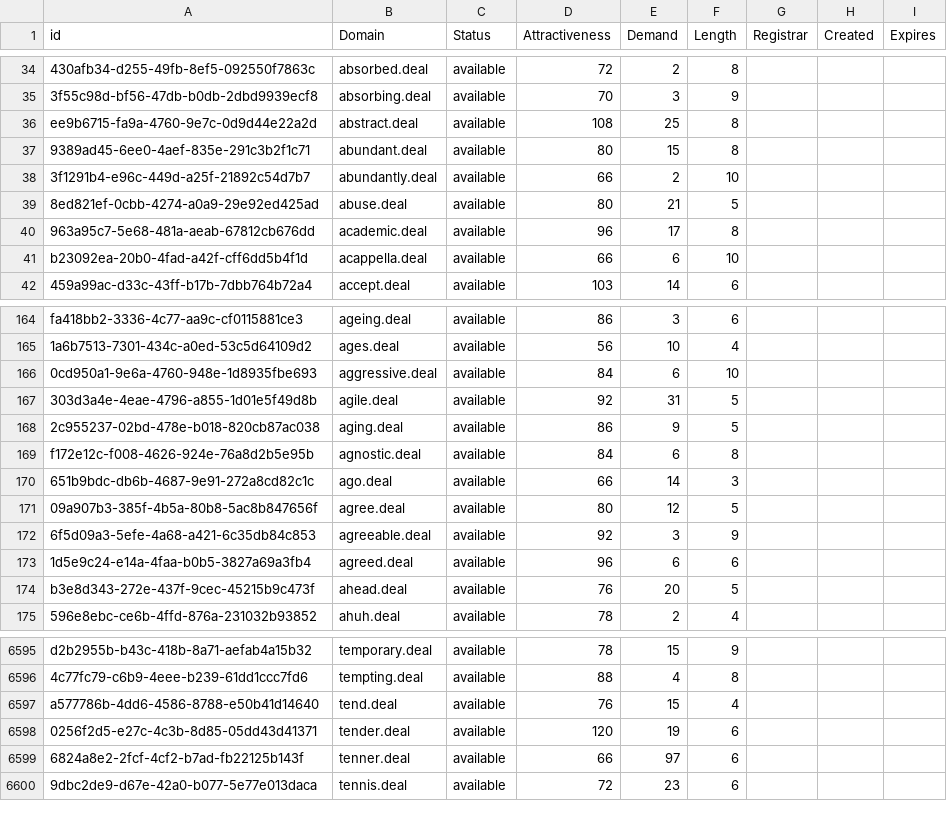
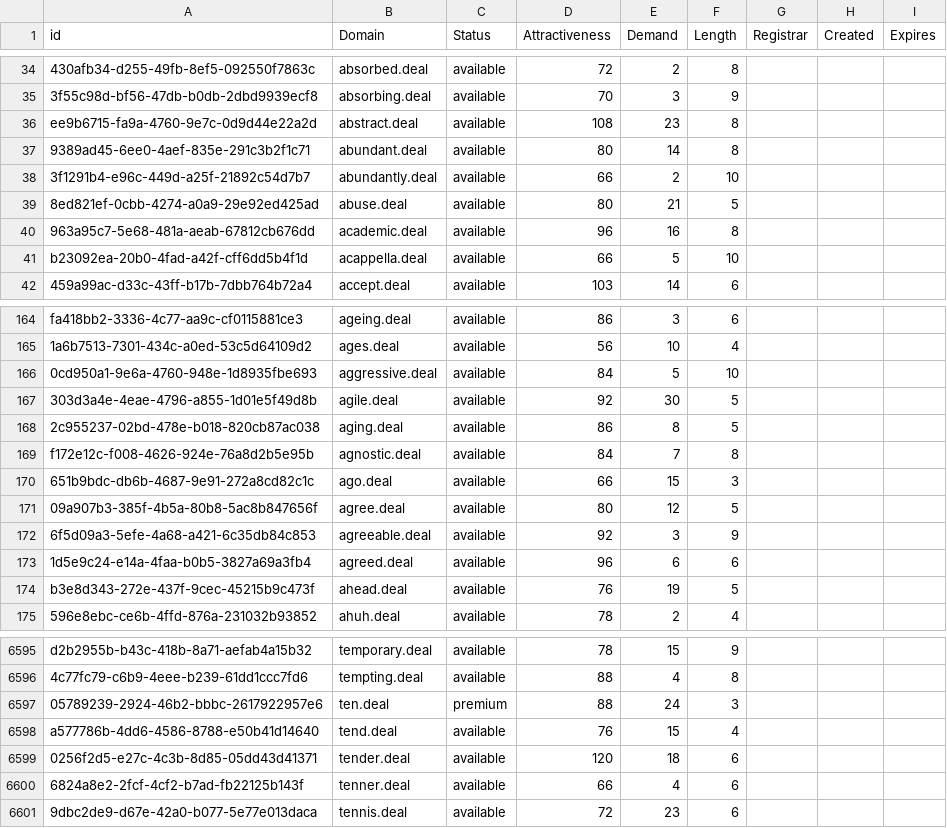
Before and after one commit to UniqueDomains/deal-oneword-domains, a CSV file: deal.csv, drawn as a sheet; only a part is shown, gaps mark what is left out; addresses are those after the commit; the diff covers the shown part only; the diff names each change by its address in the sheet, - before the commit and + after, or states it on an @@ line.

```diff
--- a/deal.csv
+++ b/deal.csv
-E36 (Demand): 25
+E36 (Demand): 23
-E37 (Demand): 15
+E37 (Demand): 14
-E40 (Demand): 17
+E40 (Demand): 16
-E41 (Demand): 6
+E41 (Demand): 5
-E166 (Demand): 6
+E166 (Demand): 5
-E167 (Demand): 31
+E167 (Demand): 30
-E168 (Demand): 9
+E168 (Demand): 8
-E169 (Demand): 6
+E169 (Demand): 7
-E170 (Demand): 14
+E170 (Demand): 15
-E174 (Demand): 20
+E174 (Demand): 19
+row 6597: 05789239-2924-46b2-bbbc-2617922957e6 | ten.deal | premium | 88 | 24 | 3
-E6599 (Demand): 19
+E6599 (Demand): 18
-E6600 (Demand): 97
+E6600 (Demand): 4
```
Also changed, not shown: 100 edited cells elsewhere in this file, 2 other files.
